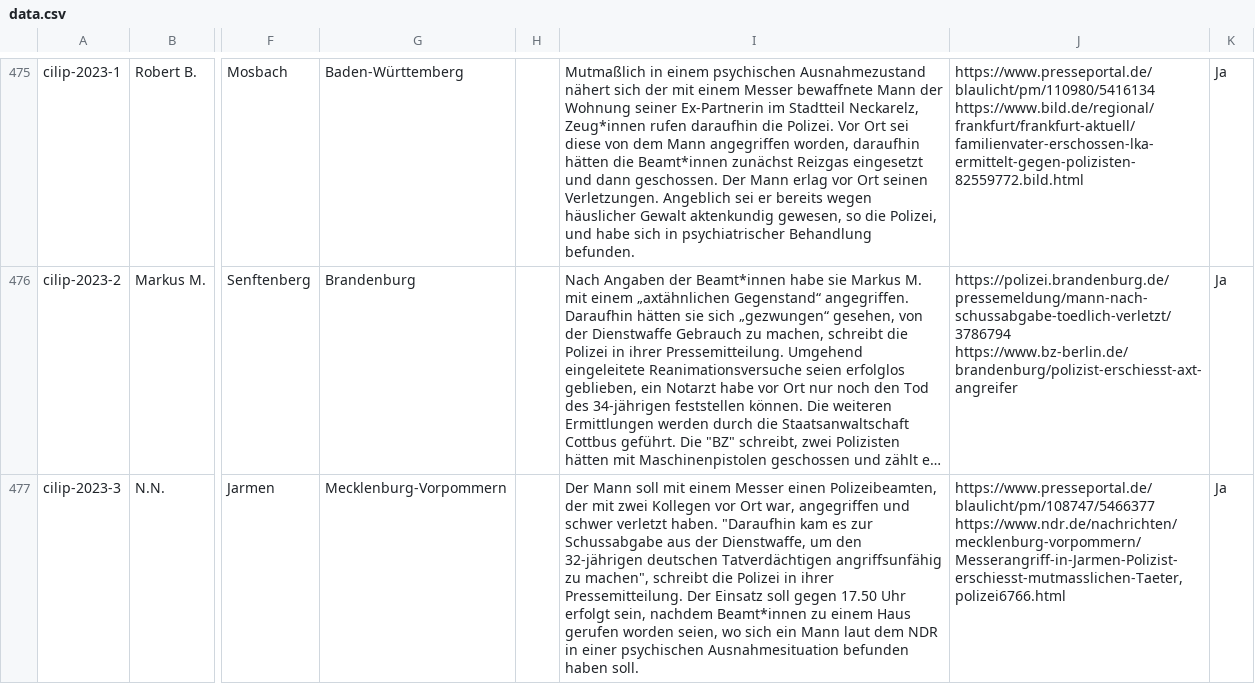
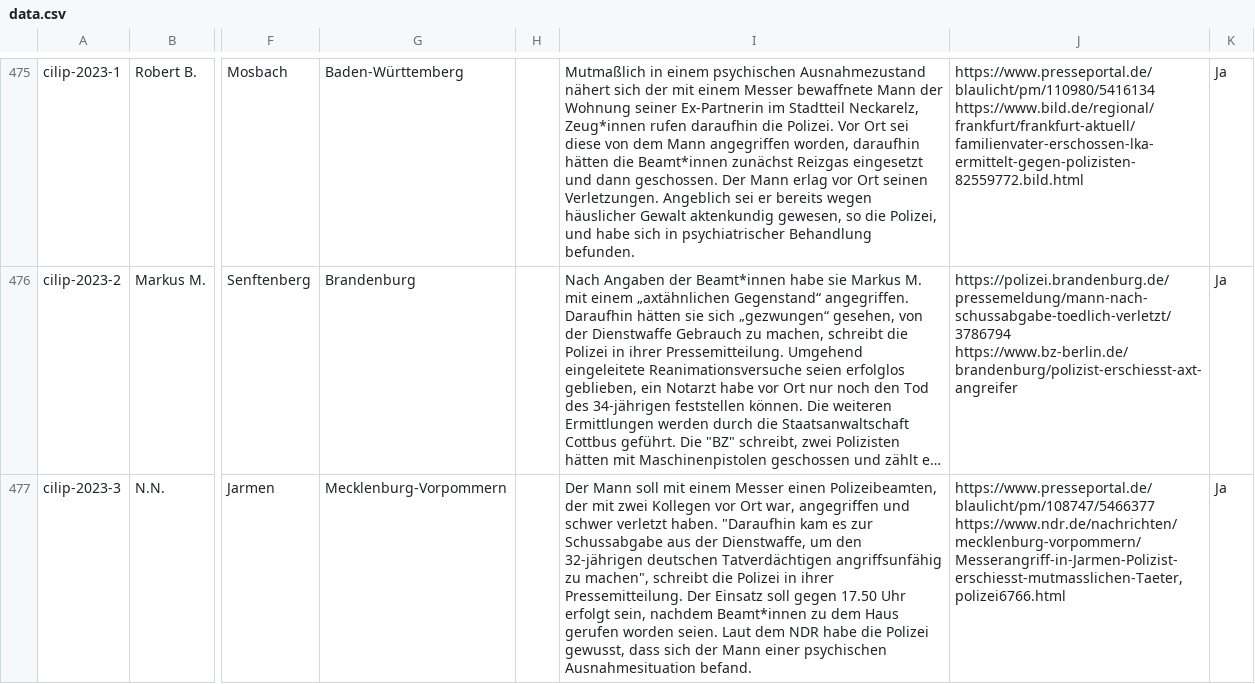
Before and after one commit to cilip-de/polizeischuesse.cilip.de, a CSV file: public/data.csv, drawn as a sheet; only a part is shown, gaps mark what is left out; long unchanged cells end in …; the diff names each change by its address in the sheet, - before the commit and + after, or states it on an @@ line.

Commit message:
Flat: latest data (2023-03-18T19:22:28.461Z) {   "date": "2023-03-18T19:22:28.461Z",   "files": [     {       "name": "public/data.csv",       "deltaBytes": 10     }   ] }

```diff
--- a/public/data.csv
+++ b/public/data.csv
-I477: …Beamt*innen zu einem Haus gerufen worden seien, wo sich ein Mann laut dem NDR in einer psychischen Ausnahmesituation befunden haben soll.
+I477: …Beamt*innen zu dem Haus gerufen worden seien. Laut dem NDR habe die Polizei gewusst, dass sich der Mann einer psychischen Ausnahmesituation befand.
```
